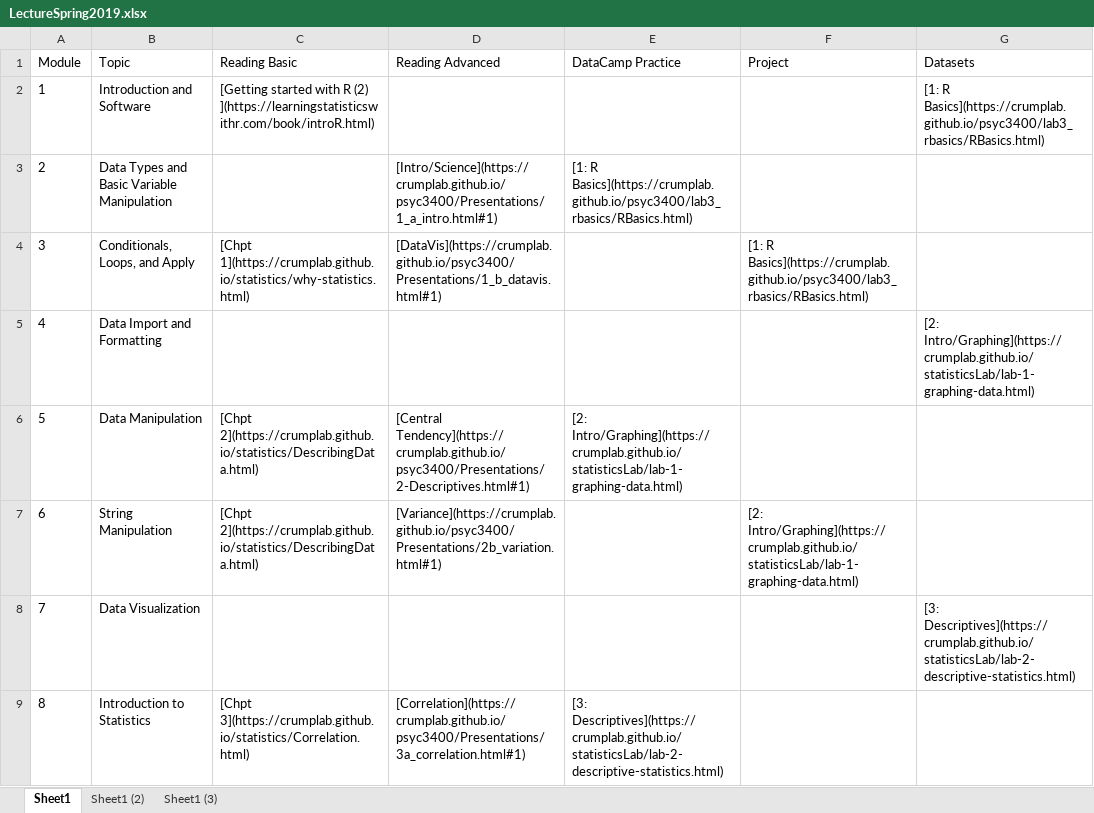
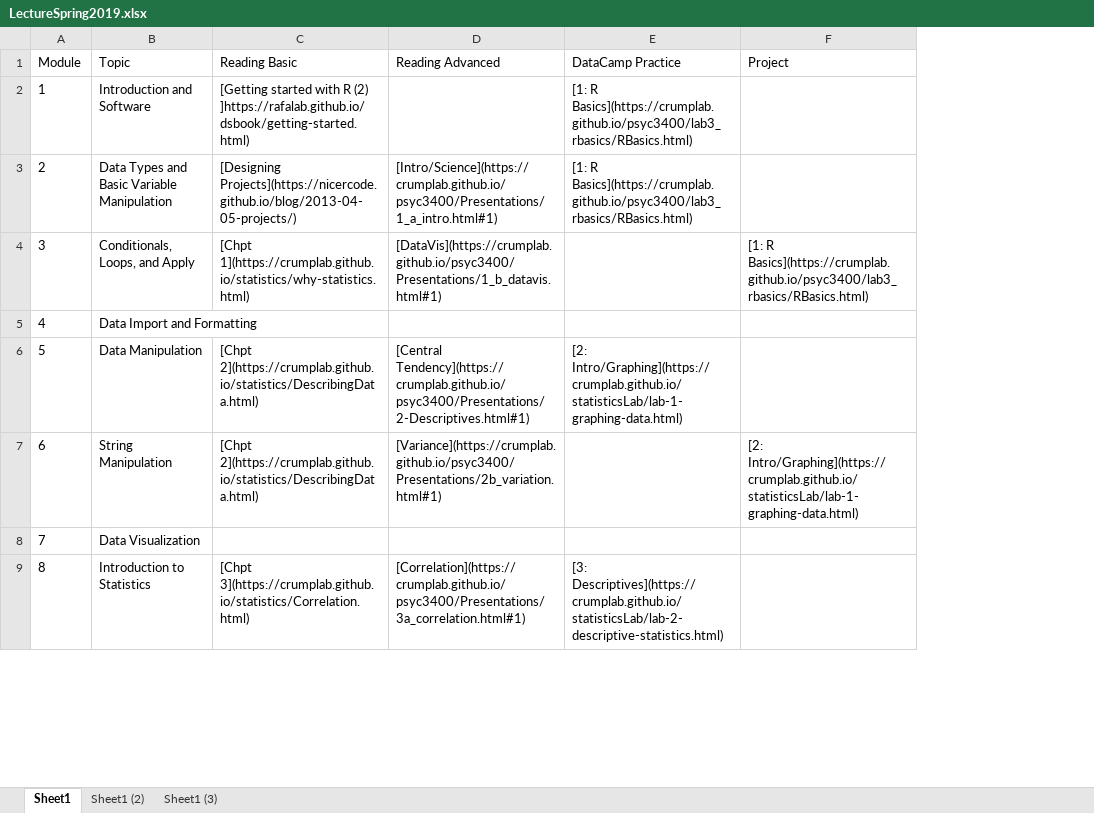
Before and after one commit to FUenal/dataism, an Excel workbook: LectureSpring2019.xlsx, sheet Sheet1, drawn as a sheet; only a part is shown; values as stored, in another font and other column widths than the file's, no borders; the diff names each change by its address in the sheet, - before the commit and + after, or states it on an @@ line.

```diff
--- a/LectureSpring2019.xlsx (sheet Sheet1)
+++ b/LectureSpring2019.xlsx (sheet Sheet1)
-column G (Datasets), rows 2-8: [1: R Basics](https://crumplab.github.io/psyc3400/lab3_rbasics/RBasics.html) |  |  | [2: Intro/Graphing](https://crumplab.github.io/statisticsLab/lab-1-graphing-data.html) |  |  | [3: Descriptives](https://crumplab.github.io/statisticsLab/lab-2-descriptive-statistics.html)
-C2 (Reading Basic): …R (2) ](https://learningstatisticswithr.com/book/introR.html)
+C2 (Reading Basic): …R (2) ]https://rafalab.github.io/dsbook/getting-started.html)
-E2 (DataCamp Practice): (empty)
+E2 (DataCamp Practice): [1: R Basics](https://crumplab.github.io/psyc3400/lab3_rbasics/RBasics.html)
-C3 (Reading Basic): (empty)
+C3 (Reading Basic): [Designing Projects](https://nicercode.github.io/blog/2013-04-05-projects/)
```
Also changed, not shown: docs/LectureSpring2019.xlsx, 2 other files.
